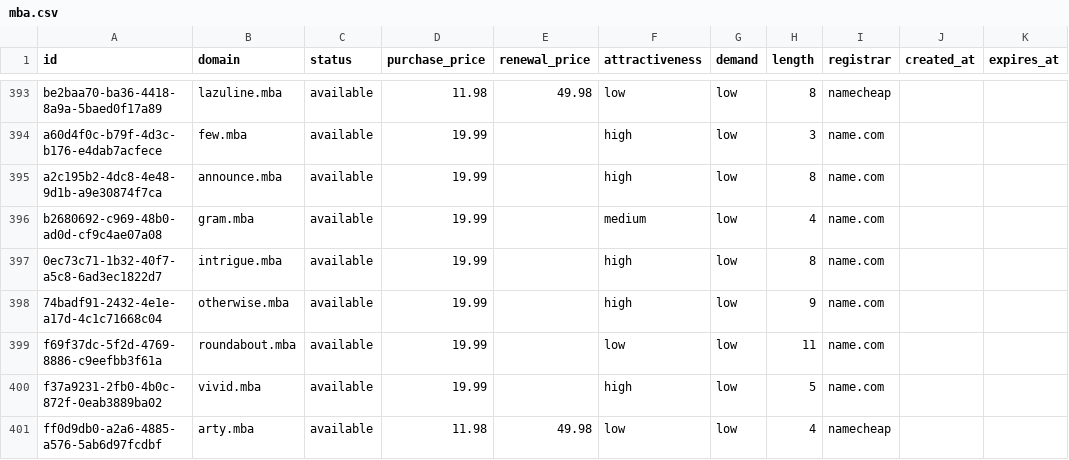
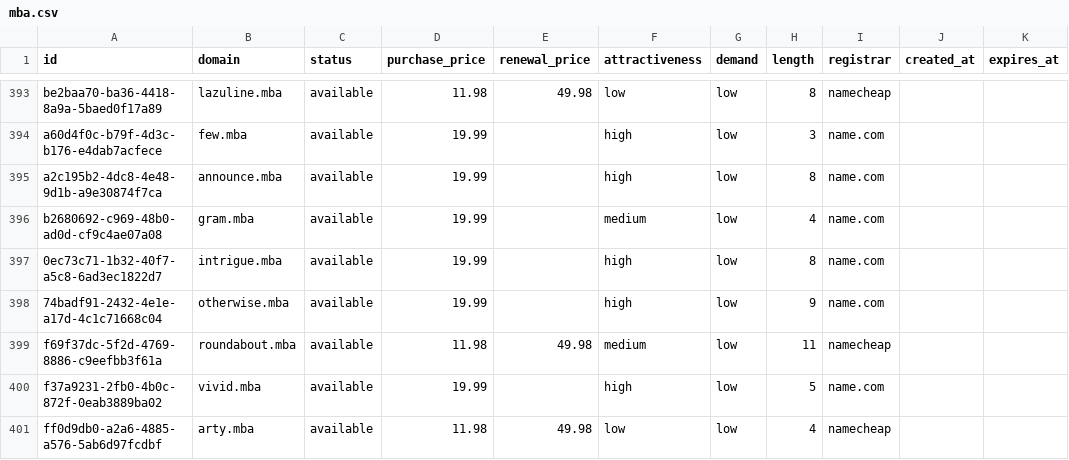
Before and after one commit to UniqueDomains/mba-oneword-domains, a CSV file: mba.csv, drawn as a sheet; only a part is shown, gaps mark what is left out.

Commit message:
Domains update

```diff
--- a/mba.csv
+++ b/mba.csv
@@ -398,3 +398,3 @@ b2680692-c969-48b0-ad0d-cf9c4ae07a08,gram.mba,available,19.99,,medium,low,4,name
 74badf91-2432-4e1e-a17d-4c1c71668c04,otherwise.mba,available,19.99,,high,low,9,name.com,,
-f69f37dc-5f2d-4769-8886-c9eefbb3f61a,roundabout.mba,available,19.99,,low,low,11,name.com,,
+f69f37dc-5f2d-4769-8886-c9eefbb3f61a,roundabout.mba,available,11.98,49.98,medium,low,11,namecheap,,
 f37a9231-2fb0-4b0c-872f-0eab3889ba02,vivid.mba,available,19.99,,high,low,5,name.com,,
```
Also changed, not shown: 4 other files.
